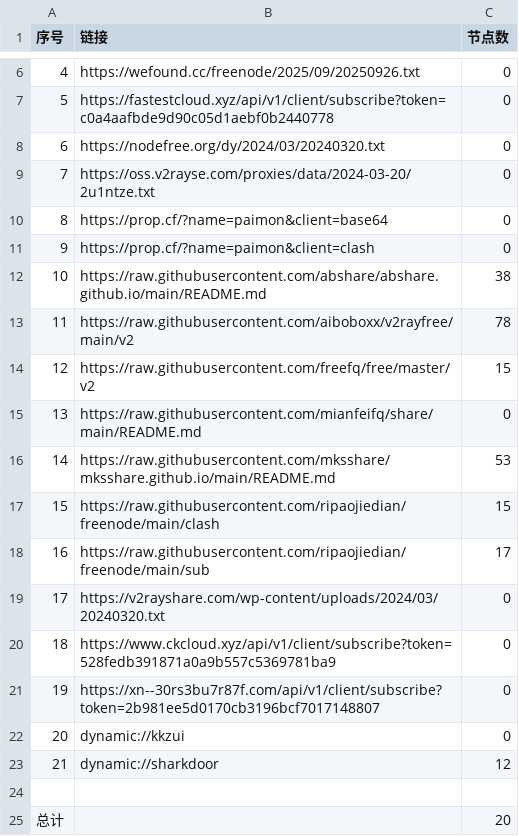
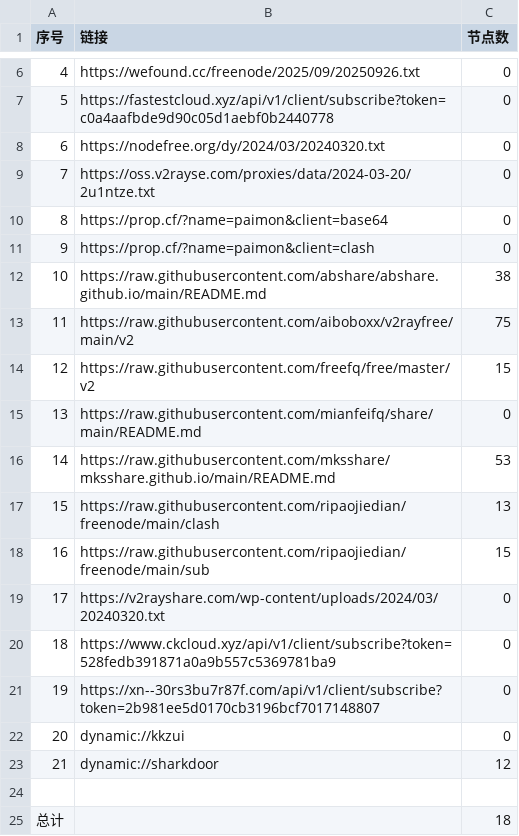
Before and after one commit to gbhga/AutoMergePublicNodes, a CSV file: list_result.csv, drawn as a sheet; only a part is shown, gaps mark what is left out.

```diff
--- a/list_result.csv
+++ b/list_result.csv
@@ -12,3 +12,3 @@
 10,https://raw.githubusercontent.com/abshare/abshare.github.io/main/README.md,38
-11,https://raw.githubusercontent.com/aiboboxx/v2rayfree/main/v2,78
+11,https://raw.githubusercontent.com/aiboboxx/v2rayfree/main/v2,75
 12,https://raw.githubusercontent.com/freefq/free/master/v2,15
@@ -16,4 +16,4 @@
 14,https://raw.githubusercontent.com/mksshare/mksshare.github.io/main/README.md,53
-15,https://raw.githubusercontent.com/ripaojiedian/freenode/main/clash,15
-16,https://raw.githubusercontent.com/ripaojiedian/freenode/main/sub,17
+15,https://raw.githubusercontent.com/ripaojiedian/freenode/main/clash,13
+16,https://raw.githubusercontent.com/ripaojiedian/freenode/main/sub,15
 17,https://v2rayshare.com/wp-content/uploads/2024/03/20240320.txt,0
@@ -24,2 +24,2 @@
 
-总计,,20
+总计,,18
```
Also changed, not shown: 8 other files.
